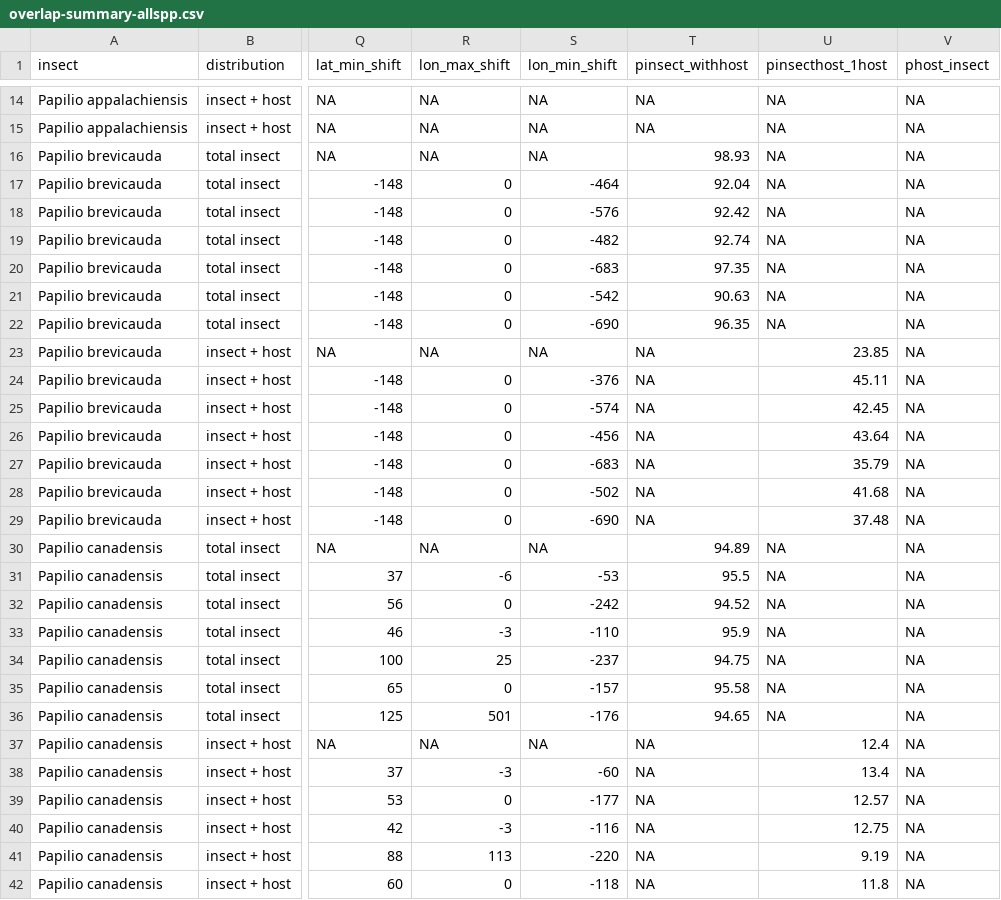
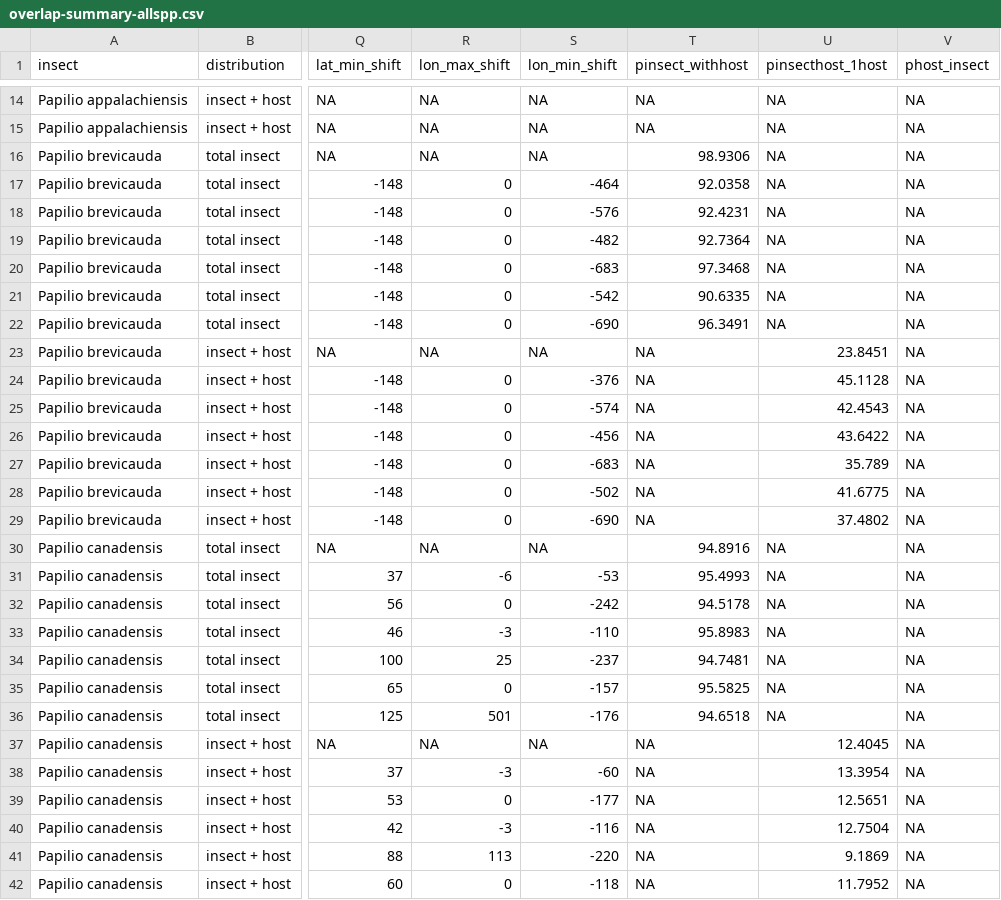
Before and after one commit to Big-Biodiversity-Collaborative/SwallowtailClimateChange, a CSV file: output/summary-stats/overlap-summary-allspp.csv, drawn as a sheet; only a part is shown, gaps mark what is left out; the diff covers the shown part only; the diff names each change by its address in the sheet, - before the commit and + after, or states it on an @@ line.

Commit message:
Update summary of suitable area predictions
+ Update overlap summary so host overlap rounds to 4 digits (instead of 2)
+ Re-number summary scripts to align with (proposed) order in manuscript
+ Start work showing percent overlap with hosts for contemporary climate

```diff
--- a/output/summary-stats/overlap-summary-allspp.csv
+++ b/output/summary-stats/overlap-summary-allspp.csv
-T16 (pinsect_withhost): 98.93
+T16 (pinsect_withhost): 98.9306
-T17 (pinsect_withhost): 92.04
+T17 (pinsect_withhost): 92.0358
-T18 (pinsect_withhost): 92.42
+T18 (pinsect_withhost): 92.4231
-T19 (pinsect_withhost): 92.74
+T19 (pinsect_withhost): 92.7364
-T20 (pinsect_withhost): 97.35
+T20 (pinsect_withhost): 97.3468
-T21 (pinsect_withhost): 90.63
+T21 (pinsect_withhost): 90.6335
-T22 (pinsect_withhost): 96.35
+T22 (pinsect_withhost): 96.3491
-U23 (pinsecthost_1host): 23.85
+U23 (pinsecthost_1host): 23.8451
-U24 (pinsecthost_1host): 45.11
+U24 (pinsecthost_1host): 45.1128
-U25 (pinsecthost_1host): 42.45
+U25 (pinsecthost_1host): 42.4543
-U26 (pinsecthost_1host): 43.64
+U26 (pinsecthost_1host): 43.6422
-U27 (pinsecthost_1host): 35.79
+U27 (pinsecthost_1host): 35.789
-U28 (pinsecthost_1host): 41.68
+U28 (pinsecthost_1host): 41.6775
-U29 (pinsecthost_1host): 37.48
+U29 (pinsecthost_1host): 37.4802
-T30 (pinsect_withhost): 94.89
+T30 (pinsect_withhost): 94.8916
-T31 (pinsect_withhost): 95.5
+T31 (pinsect_withhost): 95.4993
-T32 (pinsect_withhost): 94.52
+T32 (pinsect_withhost): 94.5178
-T33 (pinsect_withhost): 95.9
+T33 (pinsect_withhost): 95.8983
-T34 (pinsect_withhost): 94.75
+T34 (pinsect_withhost): 94.7481
-T35 (pinsect_withhost): 95.58
+T35 (pinsect_withhost): 95.5825
-T36 (pinsect_withhost): 94.65
+T36 (pinsect_withhost): 94.6518
-U37 (pinsecthost_1host): 12.4
+U37 (pinsecthost_1host): 12.4045
-U38 (pinsecthost_1host): 13.4
+U38 (pinsecthost_1host): 13.3954
-U39 (pinsecthost_1host): 12.57
+U39 (pinsecthost_1host): 12.5651
-U40 (pinsecthost_1host): 12.75
+U40 (pinsecthost_1host): 12.7504
-U41 (pinsecthost_1host): 9.19
+U41 (pinsecthost_1host): 9.1869
-U42 (pinsecthost_1host): 11.8
+U42 (pinsecthost_1host): 11.7952
```
Also changed, not shown: 142 edited cells elsewhere in this file, 4 other files.
